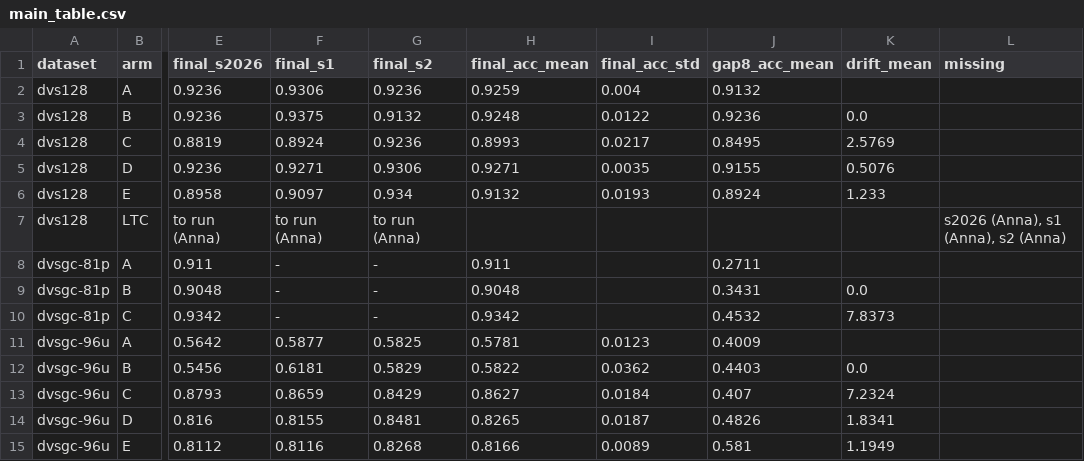
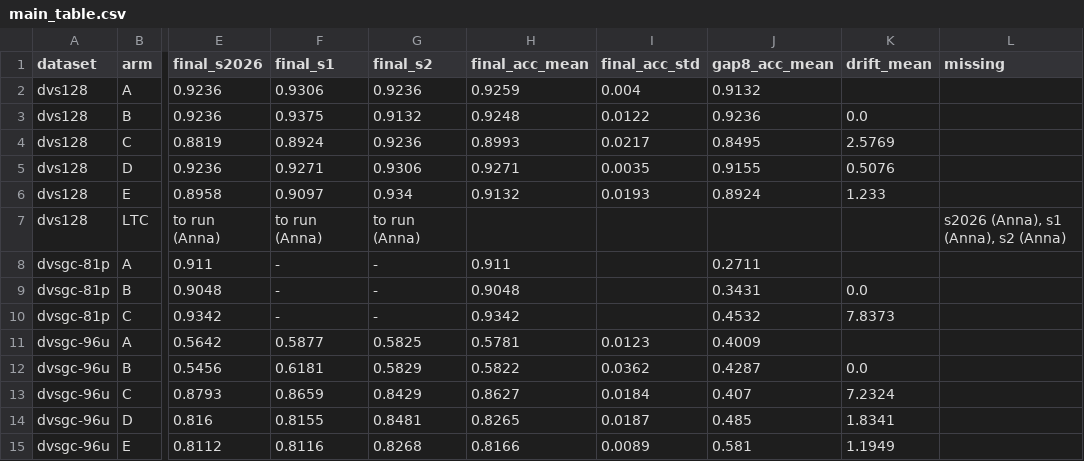
Before and after one commit to eb45/ece662-snn-recurrence, a CSV file: results/main_table.csv, drawn as a sheet; only a part is shown, gaps mark what is left out; the diff names each change by its address in the sheet, - before the commit and + after, or states it on an @@ line.

```diff
--- a/results/main_table.csv
+++ b/results/main_table.csv
-J12 (gap8_acc_mean): 0.4403
+J12 (gap8_acc_mean): 0.4287
-J14 (gap8_acc_mean): 0.4826
+J14 (gap8_acc_mean): 0.485
```
Also changed, not shown: results/summary.csv, 2 other files.
